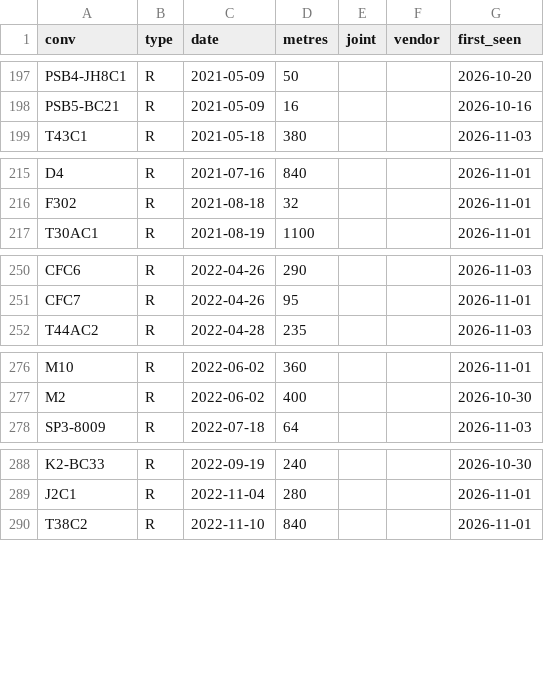
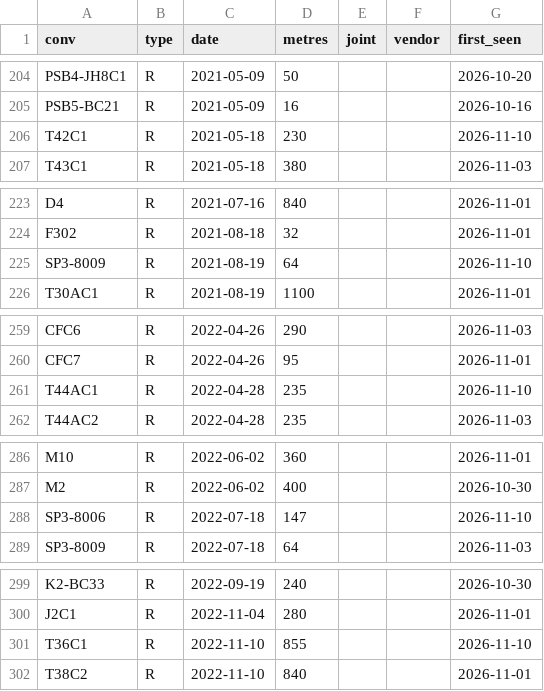
Before and after one commit to KUMARPRASHANT1408/THICKNESS-DASHBOARD, a CSV file: consumption_log.csv, drawn as a sheet; only a part is shown, gaps mark what is left out; the diff covers the shown part only.

```diff
--- a/consumption_log.csv
+++ b/consumption_log.csv
@@ -198,2 +205,3 @@ PSB4-JH8C1,R,2021-05-09,50,,,2026-10-20
 PSB5-BC21,R,2021-05-09,16,,,2026-10-16
+T42C1,R,2021-05-18,230,,,2026-11-10
 T43C1,R,2021-05-18,380,,,2026-11-03
@@ -216,2 +224,3 @@ D4,R,2021-07-16,840,,,2026-11-01
 F302,R,2021-08-18,32,,,2026-11-01
+SP3-8009,R,2021-08-19,64,,,2026-11-10
 T30AC1,R,2021-08-19,1100,,,2026-11-01
@@ -251,2 +260,3 @@ CFC6,R,2022-04-26,290,,,2026-11-03
 CFC7,R,2022-04-26,95,,,2026-11-01
+T44AC1,R,2022-04-28,235,,,2026-11-10
 T44AC2,R,2022-04-28,235,,,2026-11-03
@@ -277,2 +287,3 @@ M10,R,2022-06-02,360,,,2026-11-01
 M2,R,2022-06-02,400,,,2026-10-30
+SP3-8006,R,2022-07-18,147,,,2026-11-10
 SP3-8009,R,2022-07-18,64,,,2026-11-03
@@ -289,2 +300,3 @@ K2-BC33,R,2022-09-19,240,,,2026-10-30
 J2C1,R,2022-11-04,280,,,2026-11-01
+T36C1,R,2022-11-10,855,,,2026-11-10
 T38C2,R,2022-11-10,840,,,2026-11-01
```
Also changed, not shown: 25 added rows, 1 removed row and 5 edited cells elsewhere in this file, abn.csv, daily.csv, 5 other files.
